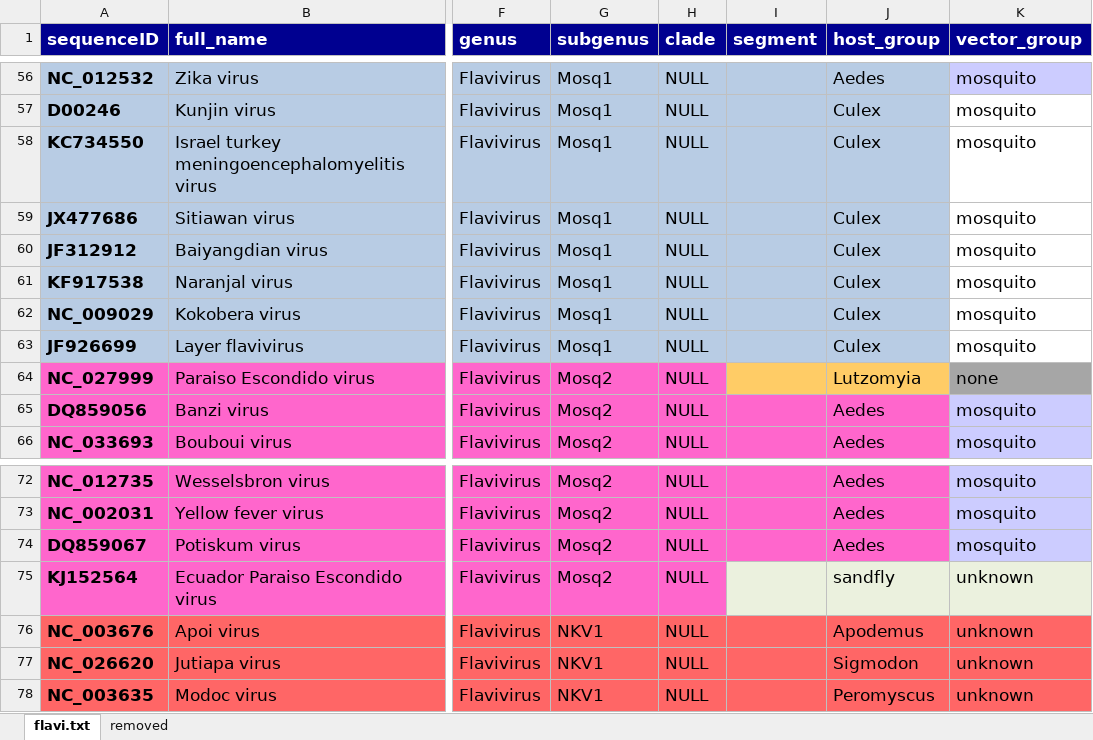
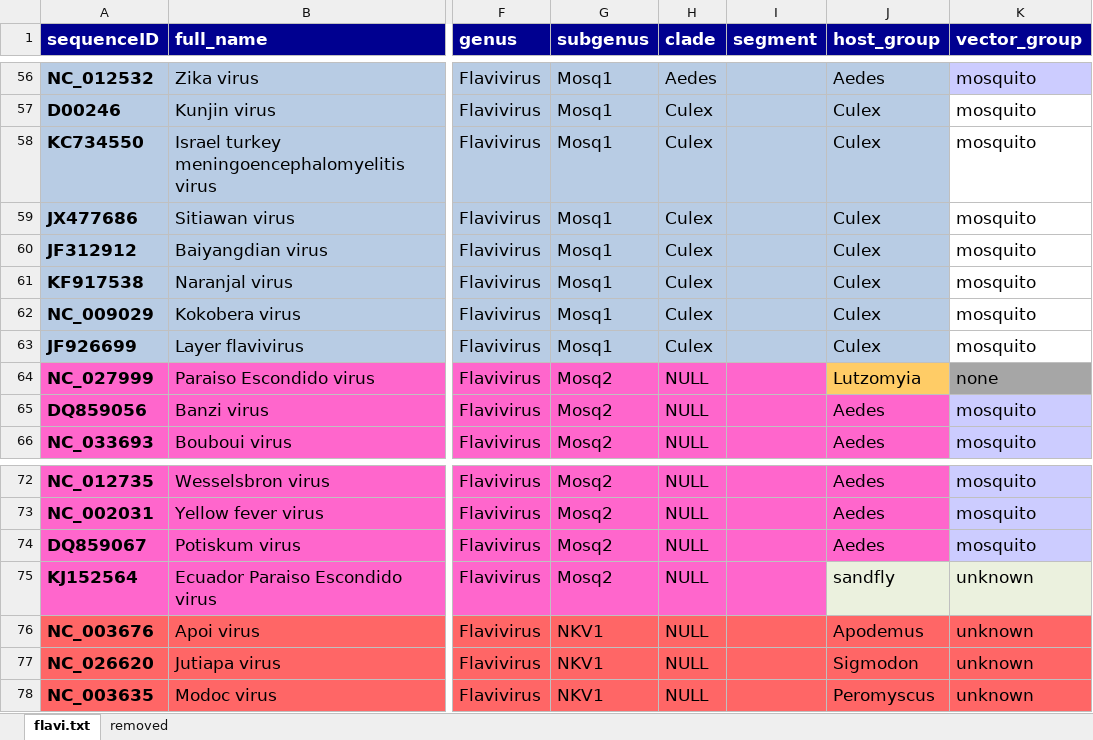
Before and after one commit to giffordlabcvr/Flavivirus-GLUE, an Excel workbook: tabular/core/flavi-ncbi-refseqs-side-data.xlsx, sheet flavi.txt, drawn as a sheet; only a part is shown, gaps mark what is left out; values as stored, in another font and other column widths than the file's, no borders; the diff covers the shown part only; the diff names each change by its address in the sheet, - before the commit and + after, or states it on an @@ line.

```diff
--- a/tabular/core/flavi-ncbi-refseqs-side-data.xlsx (sheet flavi.txt)
+++ b/tabular/core/flavi-ncbi-refseqs-side-data.xlsx (sheet flavi.txt)
-H56 (clade): NULL
+H56 (clade): Aedes
-H57:H63 (clade): NULL
+H57:H63 (clade): Culex
-I64 fill: #FFCC66
+I64 fill: #FF66CC
-I75 fill: #EBF1DE
+I75 fill: #FF66CC
```
Also changed, not shown: 27 edited cells elsewhere in this sheet, 7 other files.
